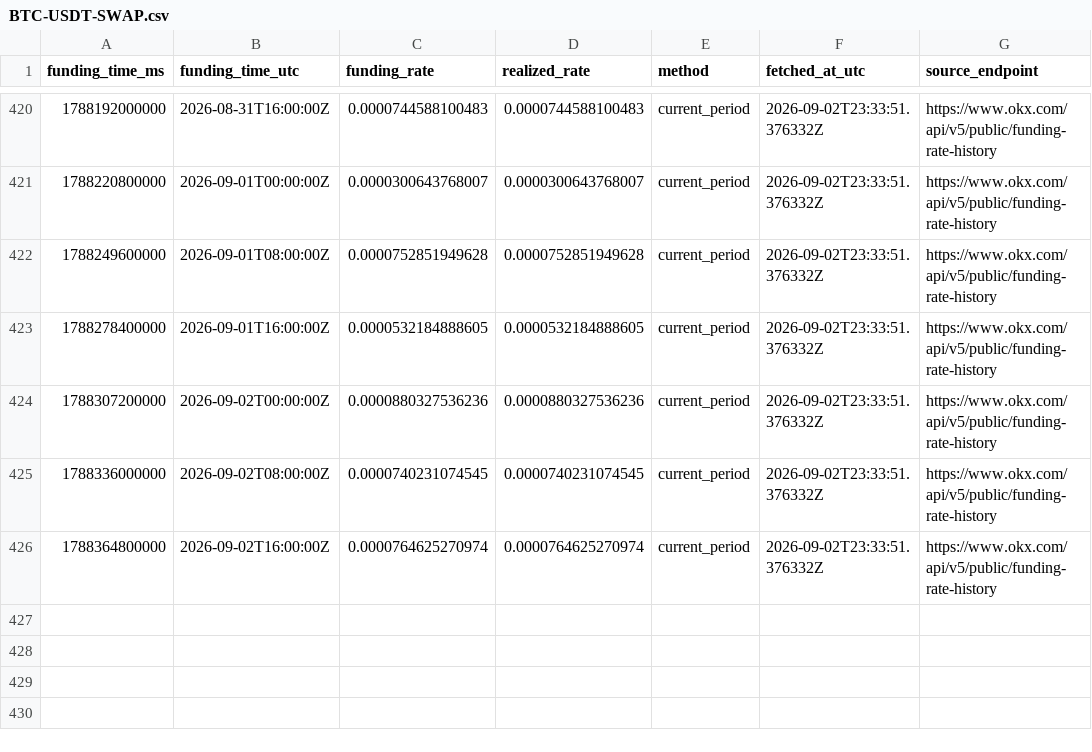
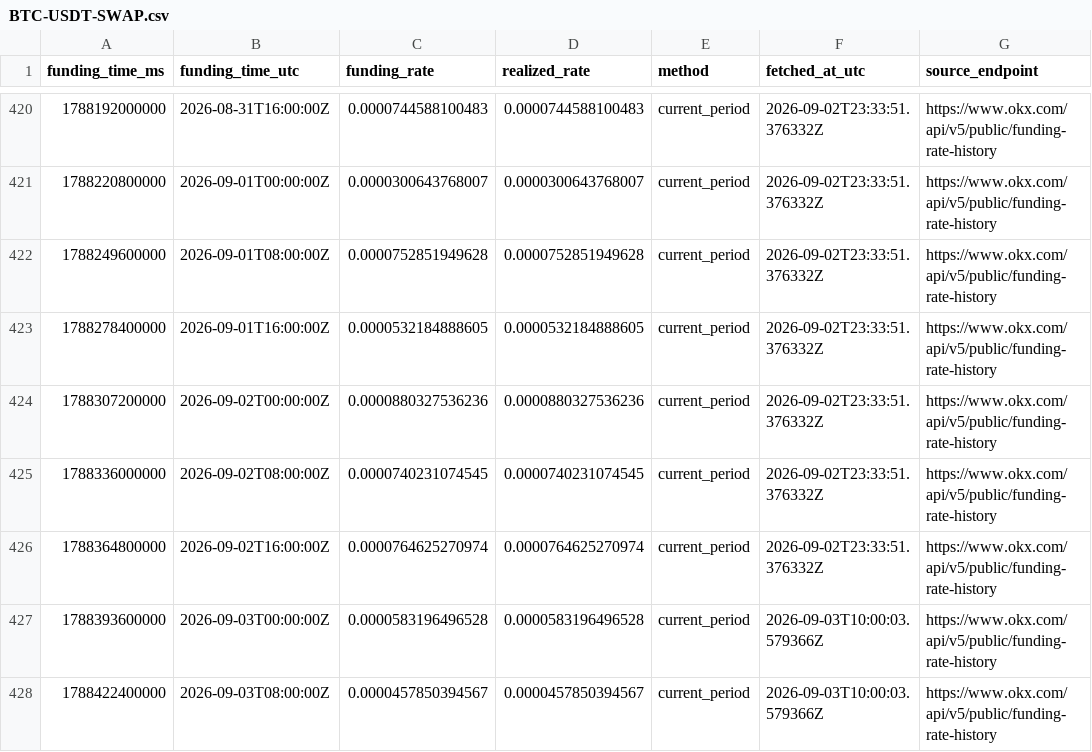
Before and after one commit to loveolu/crypto-strategy-research, a CSV file: user_data/research/data/funding/BTC-USDT-SWAP.csv, drawn as a sheet; only a part is shown, gaps mark what is left out.

Commit message:
A-012: extend perps data to 2026-09-03 (manifest rebuilt) + five-strategy holdout evaluation
DATA ACQUISITION (A-XXX ops, operator-directed). freqtrade download-data, okx, futures,
--timeframes 1h 1d, 9 whitelist pairs, --timerange 20260525-20260901 (ccxt-async worked).
Extended *-1h-futures, *-1d-futures, *-1h-mark, *-1h-funding_rate feathers from 2026-05-28
to 2026-09-03 23:00 UTC; zero duplicate timestamps. MANIFEST.json rebuilt, 52 files verify.
RESERVED-HOLDOUT BOUNDARY UNCHANGED: 2025-09-19. Recorded in manual section 17.

EVALUATION (zero trials; window INSIDE the holdout, now SPENT for S1-S5 as specified).
Rules fixed 2026-09-03 before any run; A-011 measured per-instrument costs; indicators on
full series then sliced. 2025-09-01 .. 2026-09-01 was a crash: benchmark -53.29%, MaxDD -70%.
  S5 majors/alts cascade spread  +3.67%  DD -7.1%   Sharpe +0.40   43 trades  <- only positive
  S2 trend-gated cascade         -5.91%  DD -9.2%   579 trades (1.6/day)
  S3 gated vol-target basket    -15.80%  DD -24.0%  flat Dec->Jul, missed Aug +25%
  S1 ungated cascade            -28.22%  DD -33.4%  1,348 trades (3.7/day) - dead in a bear
  S4 funding overlay             no effect: basket funding z never reached +-2 (3.5 mo covered)
Maker vs taker moved results ~1 pt: at 24h holds P&L is signal-dominated, not cost-dominated.
All five beat the benchmark on return and drawdown; none has a positive full-cycle record;
carrying any forward is a selection on the holdout and must be priced in n_trials.

Also: funding recorder daily task ran overnight (rows appended, committed here).

```diff
--- a/user_data/research/data/funding/BTC-USDT-SWAP.csv
+++ b/user_data/research/data/funding/BTC-USDT-SWAP.csv
@@ -426 +426,3 @@ funding_time_ms,funding_time_utc,funding_rate,realized_rate,method,fetched_at_ut
 1788364800000,2026-09-02T16:00:00Z,0.0000764625270974,0.0000764625270974,current_period,2026-09-02T23:33:51.376332Z,https://www.okx.com/api/v5/public/funding-rate-history
+1788393600000,2026-09-03T00:00:00Z,0.0000583196496528,0.0000583196496528,current_period,2026-09-03T10:00:03.579366Z,https://www.okx.com/api/v5/public/funding-rate-history
+1788422400000,2026-09-03T08:00:00Z,0.0000457850394567,0.0000457850394567,current_period,2026-09-03T10:00:03.579366Z,https://www.okx.com/api/v5/public/funding-rate-history
```
Also changed, not shown: user_data/research/data/funding/ADA-USDT-SWAP.csv, user_data/research/data/funding/AVAX-USDT-SWAP.csv, 49 other files.
